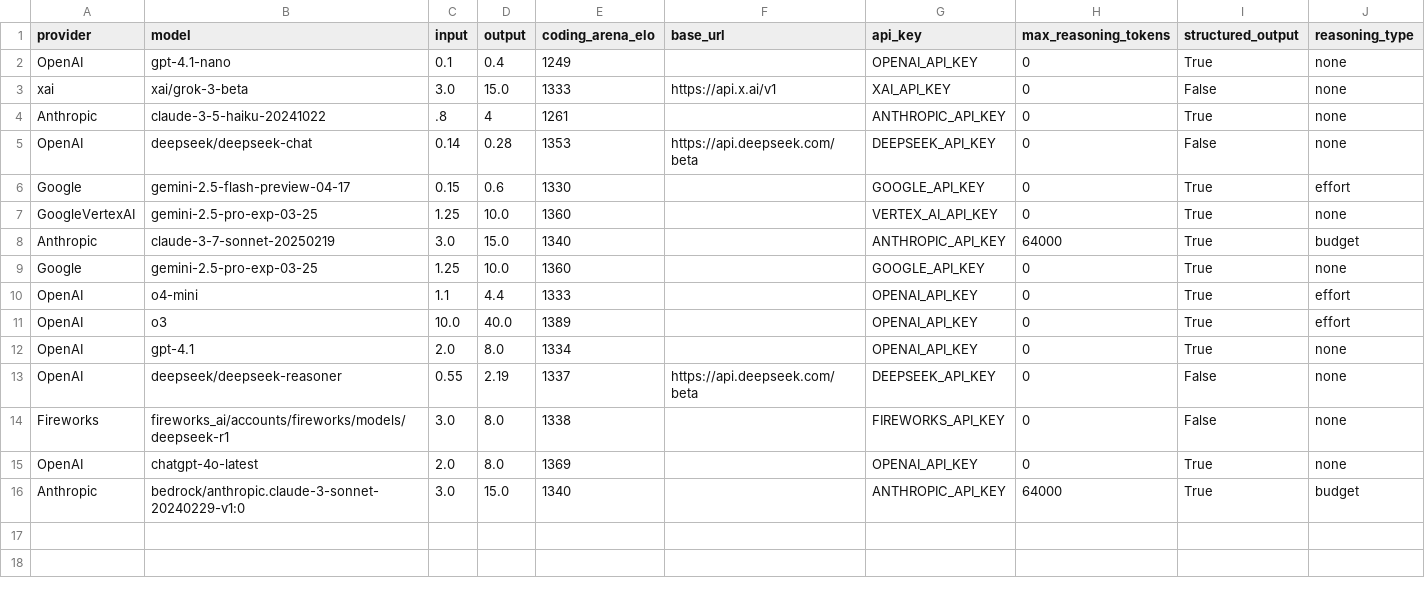
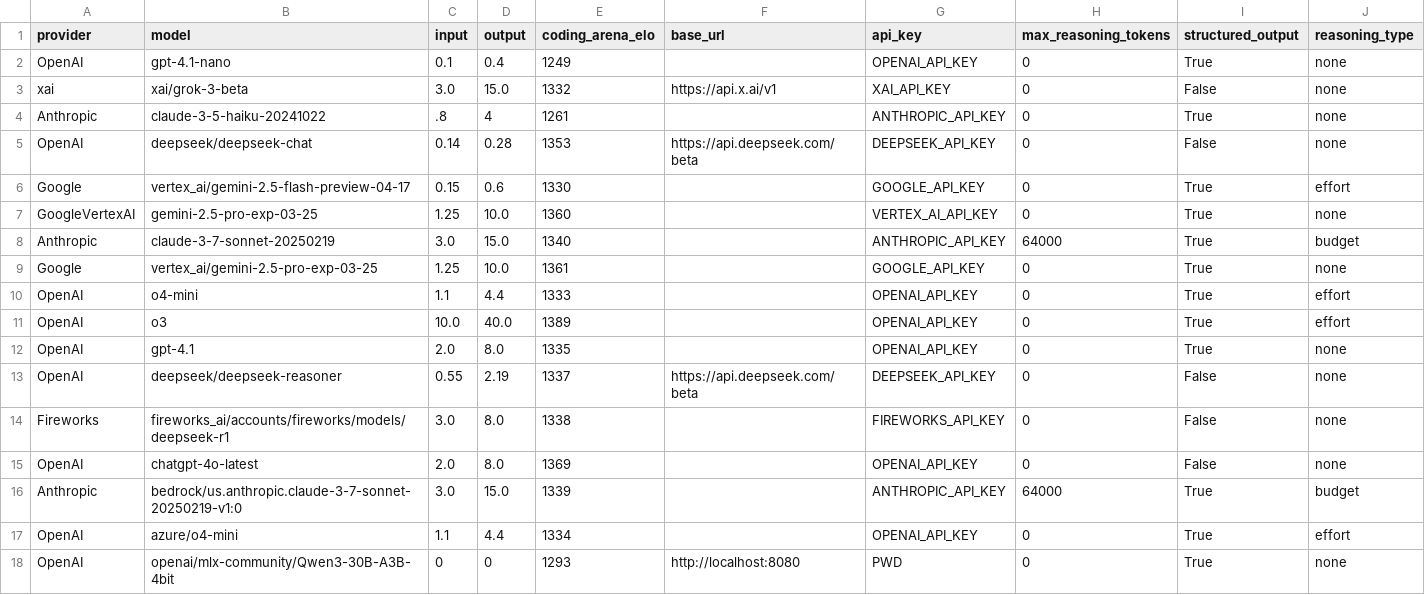
Before and after one commit to promptdriven/pdd, a CSV file: data/llm_model.csv, drawn as a sheet.

Commit message:
Add litellm_bedrock_sonnet.py script and update llm_model.csv for new model
- Introduced a new script `litellm_bedrock_sonnet.py` to demonstrate the usage of the Anthropic Claude 3.7 Sonnet model for generating completions.
- Updated `llm_model.csv` to include the new model entry for `bedrock/us.anthropic.claude-3-7-sonnet-20250219-v1:0`, ensuring accurate model configurations and parameters.
- Adjusted existing model entries for clarity and consistency in the CSV file.

```diff
--- a/data/llm_model.csv
+++ b/data/llm_model.csv
@@ -2,15 +2,17 @@ provider,model,input,output,coding_arena_elo,base_url,api_key,max_reasoning_toke
 OpenAI,gpt-4.1-nano,0.1,0.4,1249,,OPENAI_API_KEY,0,True,none
-xai,xai/grok-3-beta,3.0,15.0,1333,https://api.x.ai/v1,XAI_API_KEY,0,False,none
+xai,xai/grok-3-beta,3.0,15.0,1332,https://api.x.ai/v1,XAI_API_KEY,0,False,none
 Anthropic,claude-3-5-haiku-20241022,.8,4,1261,,ANTHROPIC_API_KEY,0,True,none
 OpenAI,deepseek/deepseek-chat,0.14,0.28,1353,https://api.deepseek.com/beta,DEEPSEEK_API_KEY,0,False,none
-Google,gemini-2.5-flash-preview-04-17,0.15,0.6,1330,,GOOGLE_API_KEY,0,True,effort
+Google,vertex_ai/gemini-2.5-flash-preview-04-17,0.15,0.6,1330,,GOOGLE_API_KEY,0,True,effort
 GoogleVertexAI,gemini-2.5-pro-exp-03-25,1.25,10.0,1360,,VERTEX_AI_API_KEY,0,True,none
 Anthropic,claude-3-7-sonnet-20250219,3.0,15.0,1340,,ANTHROPIC_API_KEY,64000,True,budget
-Google,gemini-2.5-pro-exp-03-25,1.25,10.0,1360,,GOOGLE_API_KEY,0,True,none
+Google,vertex_ai/gemini-2.5-pro-exp-03-25,1.25,10.0,1361,,GOOGLE_API_KEY,0,True,none
 OpenAI,o4-mini,1.1,4.4,1333,,OPENAI_API_KEY,0,True,effort
 OpenAI,o3,10.0,40.0,1389,,OPENAI_API_KEY,0,True,effort
-OpenAI,gpt-4.1,2.0,8.0,1334,,OPENAI_API_KEY,0,True,none
+OpenAI,gpt-4.1,2.0,8.0,1335,,OPENAI_API_KEY,0,True,none
 OpenAI,deepseek/deepseek-reasoner,0.55,2.19,1337,https://api.deepseek.com/beta,DEEPSEEK_API_KEY,0,False,none
 Fireworks,fireworks_ai/accounts/fireworks/models/deepseek-r1,3.0,8.0,1338,,FIREWORKS_API_KEY,0,False,none
-OpenAI,chatgpt-4o-latest,2.0,8.0,1369,,OPENAI_API_KEY,0,True,none
-Anthropic,bedrock/anthropic.claude-3-sonnet-20240229-v1:0,3.0,15.0,1340,,ANTHROPIC_API_KEY,64000,True,budget
+OpenAI,chatgpt-4o-latest,2.0,8.0,1369,,OPENAI_API_KEY,0,False,none
+Anthropic,bedrock/us.anthropic.claude-3-7-sonnet-20250219-v1:0,3.0,15.0,1339,,ANTHROPIC_API_KEY,64000,True,budget
+OpenAI,azure/o4-mini,1.1,4.4,1334,,OPENAI_API_KEY,0,True,effort
+OpenAI,openai/mlx-community/Qwen3-30B-A3B-4bit,0,0,1293,http://localhost:8080,PWD,0,True,none
```
Also changed, not shown: 1 other file.
